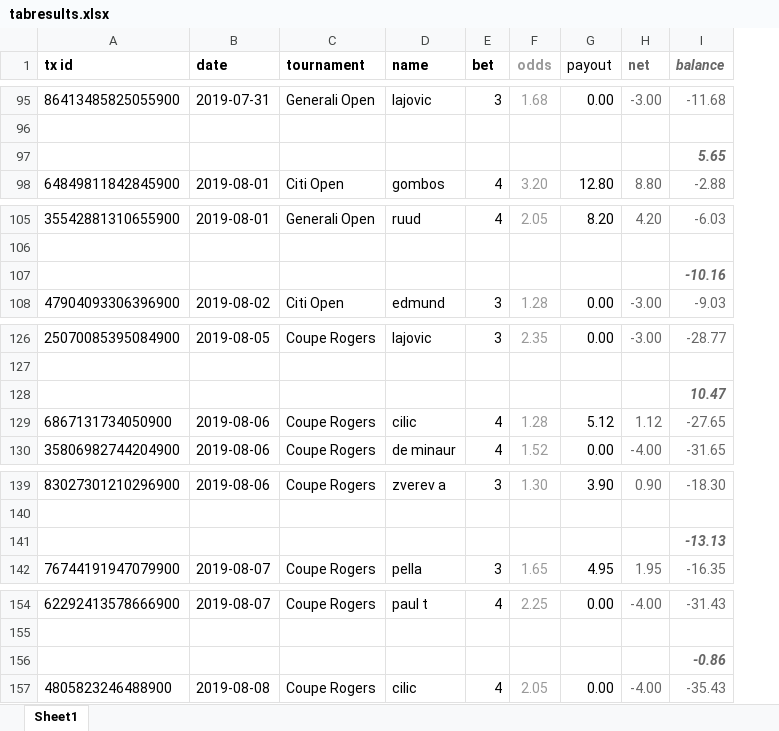
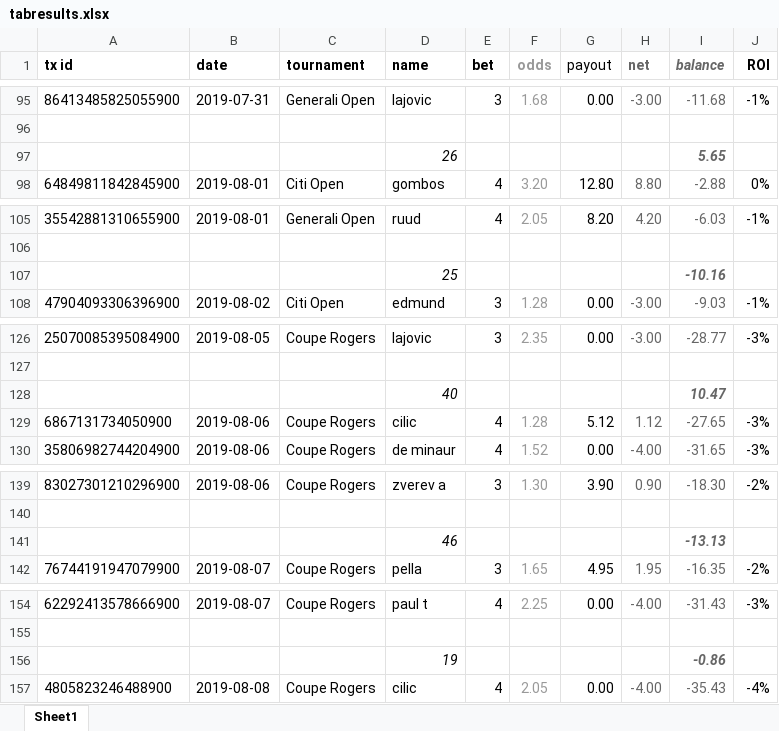
Before and after one commit to Tjorriemorrie/ufc, an Excel workbook: atp_mens/tabresults.xlsx, sheet Sheet1, drawn as a sheet; only a part is shown, gaps mark what is left out; values as stored, in another font and other column widths than the file's, no borders; the diff covers the shown part only; the diff names each change by its address in the sheet, - before the commit and + after, or states it on an @@ line.

```diff
--- a/atp_mens/tabresults.xlsx (sheet Sheet1)
+++ b/atp_mens/tabresults.xlsx (sheet Sheet1)
+column J (ROI), rows 95-98: -1% |  |  | 0%; rows 105-108: -1% |  |  | -1%; rows 126-130: -3% |  |  | -3% | -3%; rows 139-142: -2% |  |  | -2%; rows 154-157: -3% |  |  | -4%
-D97 (name): (empty)
+D97 (name): 26
-D107 (name): (empty)
+D107 (name): 25
-D128 (name): (empty)
+D128 (name): 40
-D141 (name): (empty)
+D141 (name): 46
-D156 (name): (empty)
+D156 (name): 19
```
Also changed, not shown: 9 added rows, 14 edited cells and cell formats elsewhere in this sheet, statement.xlsx, 2 other files.
